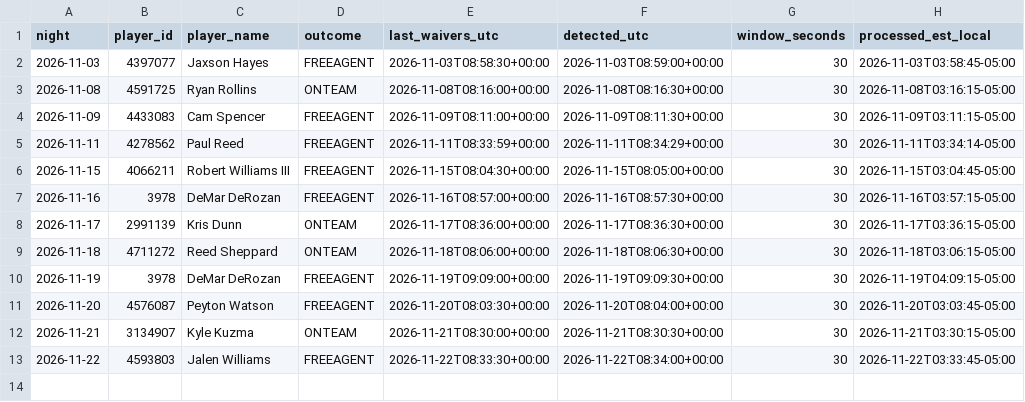
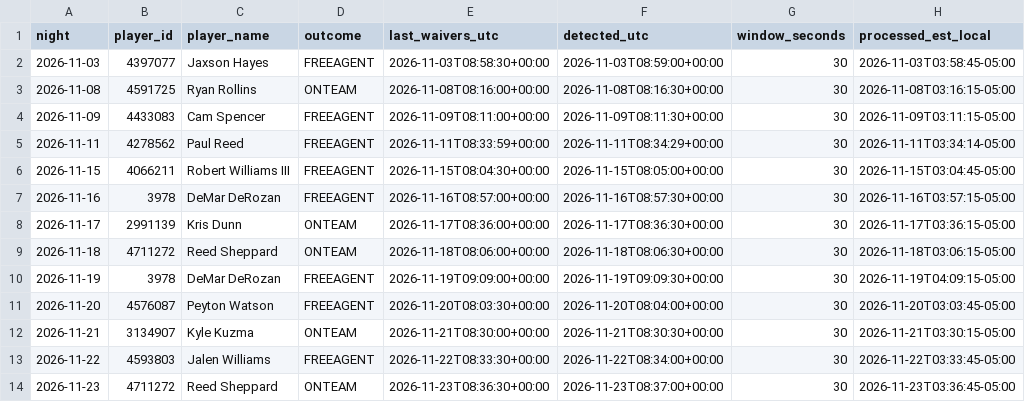
Before and after one commit to lmei11/waiver-watch, a CSV file: data/waiver_log.csv, drawn as a sheet.

```diff
--- a/data/waiver_log.csv
+++ b/data/waiver_log.csv
@@ -13 +13,2 @@ night,player_id,player_name,outcome,last_waivers_utc,detected_utc,window_seconds
 2026-11-22,4593803,Jalen Williams,FREEAGENT,2026-11-22T08:33:30+00:00,2026-11-22T08:34:00+00:00,30,2026-11-22T03:33:45-05:00
+2026-11-23,4711272,Reed Sheppard,ONTEAM,2026-11-23T08:36:30+00:00,2026-11-23T08:37:00+00:00,30,2026-11-23T03:36:45-05:00
```
